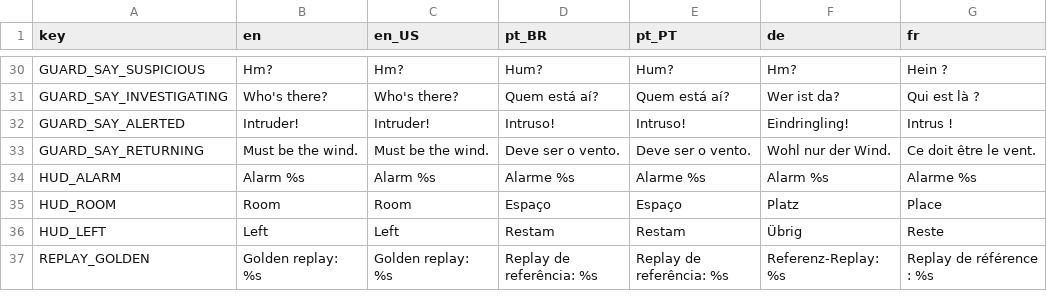
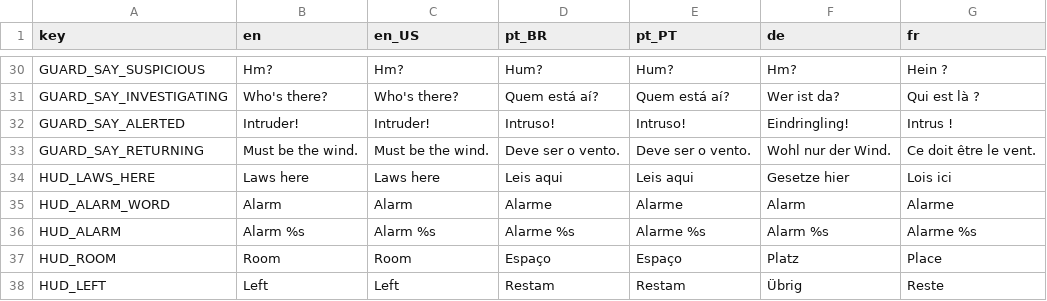
Before and after one commit to Fbba7/Ruleborn, a CSV file: client/i18n/strings.csv, drawn as a sheet; only a part is shown, gaps mark what is left out; the shorter side is filled out with more unchanged rows.

```diff
--- a/client/i18n/strings.csv
+++ b/client/i18n/strings.csv
@@ -33,2 +33,4 @@ GUARD_SAY_ALERTED,Intruder!,Intruder!,Intruso!,Intruso!,Eindringling!,Intrus !
 GUARD_SAY_RETURNING,Must be the wind.,Must be the wind.,Deve ser o vento.,Deve ser o vento.,Wohl nur der Wind.,Ce doit être le vent.
+HUD_LAWS_HERE,Laws here,Laws here,Leis aqui,Leis aqui,Gesetze hier,Lois ici
+HUD_ALARM_WORD,Alarm,Alarm,Alarme,Alarme,Alarm,Alarme
 HUD_ALARM,Alarm %s,Alarm %s,Alarme %s,Alarme %s,Alarm %s,Alarme %s
```
Also changed, not shown: 9 other files.
